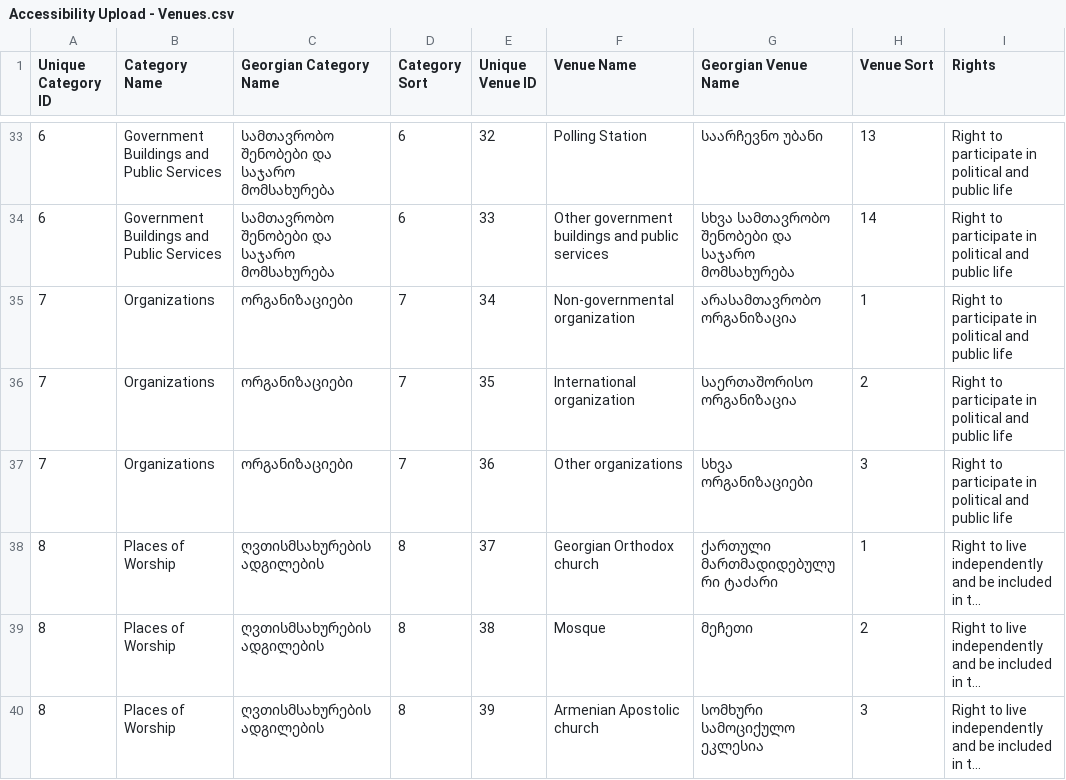
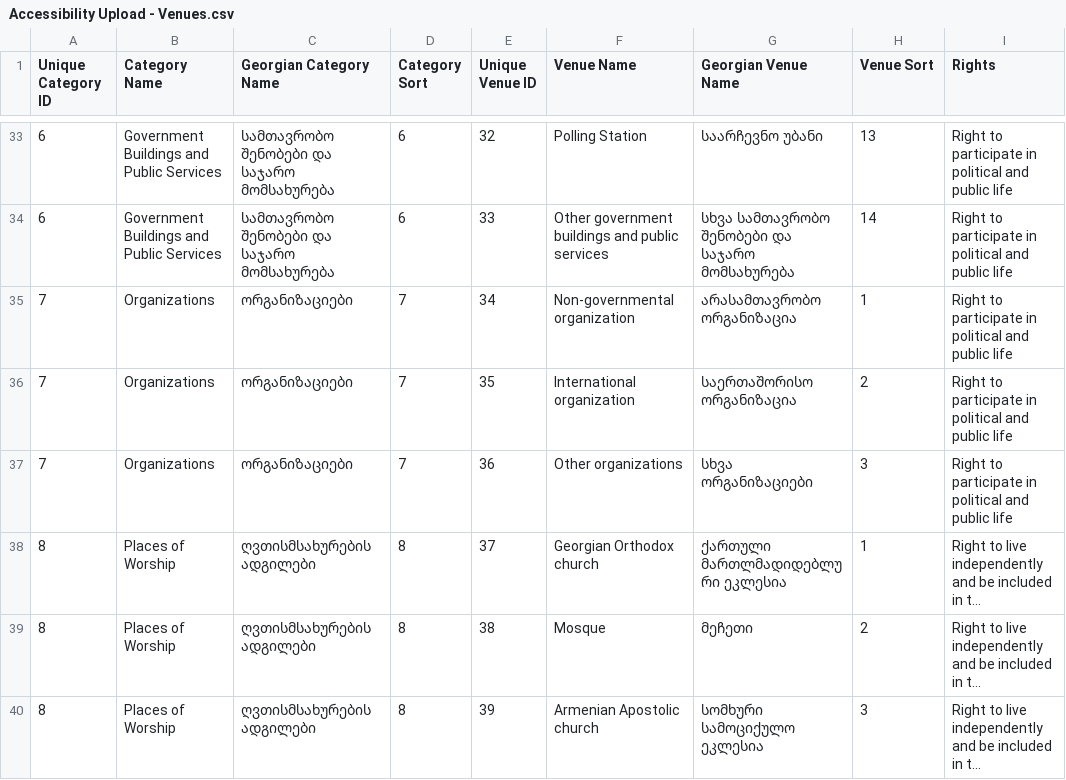
Before and after one commit to JumpStartGeorgia/Maps-for-Advocacy, a CSV file: db/spreadsheets/Accessibility Upload - Venues.csv, drawn as a sheet; only a part is shown, gaps mark what is left out; long unchanged cells end in …; the diff covers the shown part only; the diff names each change by its address in the sheet, - before the commit and + after, or states it on an @@ line.

Commit message:
updated trans; show org and user name on eval results

```diff
--- a/db/spreadsheets/Accessibility Upload - Venues.csv
+++ b/db/spreadsheets/Accessibility Upload - Venues.csv
-C38:C40 (Georgian Category Name): ღვთისმსახურების ადგილების
+C38:C40 (Georgian Category Name): ღვთისმსახურების ადგილები
-G38 (Georgian Venue Name): ქართული მართმადიდებულური ტაძარი
+G38 (Georgian Venue Name): ქართული მართლმადიდებლური ეკლესია
```
Also changed, not shown: 12 edited cells elsewhere in this file, 6 other files.
